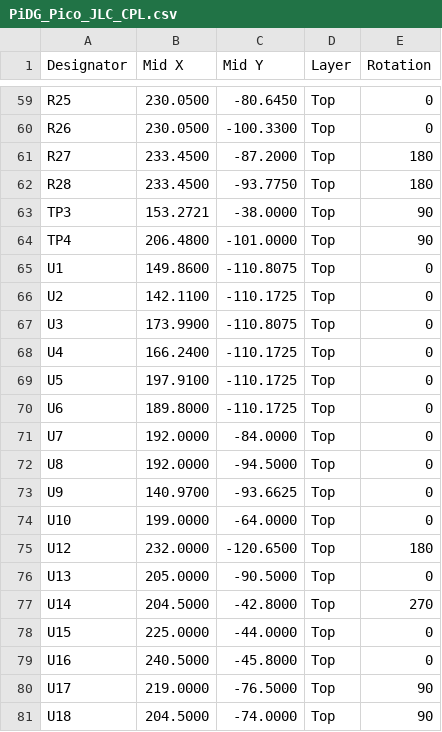
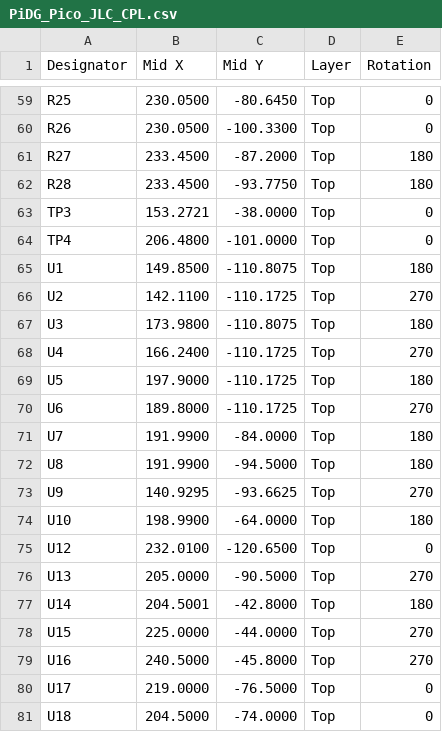
Before and after one commit to Low-Boom/PiEBV, a CSV file: Pico Version 4Layer/fab/jlc/PiDG_Pico_JLC_CPL.csv, drawn as a sheet; only a part is shown, gaps mark what is left out; the diff covers the shown part only.

```diff
--- a/Pico Version 4Layer/fab/jlc/PiDG_Pico_JLC_CPL.csv
+++ b/Pico Version 4Layer/fab/jlc/PiDG_Pico_JLC_CPL.csv
@@ -62,20 +62,20 @@
 "R28","233.4500","-93.7750","Top","180"
-"TP3","153.2721","-38.0000","Top","90"
-"TP4","206.4800","-101.0000","Top","90"
-"U1","149.8600","-110.8075","Top","0"
-"U2","142.1100","-110.1725","Top","0"
-"U3","173.9900","-110.8075","Top","0"
-"U4","166.2400","-110.1725","Top","0"
-"U5","197.9100","-110.1725","Top","0"
-"U6","189.8000","-110.1725","Top","0"
-"U7","192.0000","-84.0000","Top","0"
-"U8","192.0000","-94.5000","Top","0"
-"U9","140.9700","-93.6625","Top","0"
-"U10","199.0000","-64.0000","Top","0"
-"U12","232.0000","-120.6500","Top","180"
-"U13","205.0000","-90.5000","Top","0"
-"U14","204.5000","-42.8000","Top","270"
-"U15","225.0000","-44.0000","Top","0"
-"U16","240.5000","-45.8000","Top","0"
-"U17","219.0000","-76.5000","Top","90"
-"U18","204.5000","-74.0000","Top","90"
+"TP3","153.2721","-38.0000","Top","0"
+"TP4","206.4800","-101.0000","Top","0"
+"U1","149.8500","-110.8075","Top","180"
+"U2","142.1100","-110.1725","Top","270"
+"U3","173.9800","-110.8075","Top","180"
+"U4","166.2400","-110.1725","Top","270"
+"U5","197.9000","-110.1725","Top","180"
+"U6","189.8000","-110.1725","Top","270"
+"U7","191.9900","-84.0000","Top","180"
+"U8","191.9900","-94.5000","Top","180"
+"U9","140.9295","-93.6625","Top","270"
+"U10","198.9900","-64.0000","Top","180"
+"U12","232.0100","-120.6500","Top","0"
+"U13","205.0000","-90.5000","Top","270"
+"U14","204.5001","-42.8000","Top","180"
+"U15","225.0000","-44.0000","Top","270"
+"U16","240.5000","-45.8000","Top","270"
+"U17","219.0000","-76.5000","Top","0"
+"U18","204.5000","-74.0000","Top","0"
```
Also changed, not shown: 23 edited cells elsewhere in this file, 25 other files.
